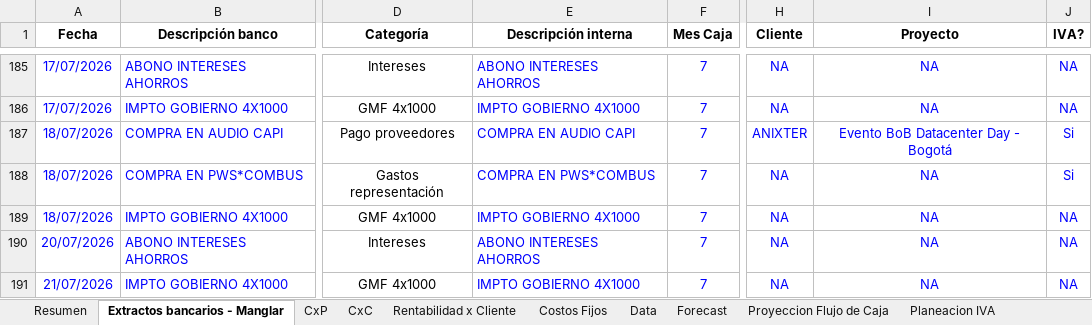
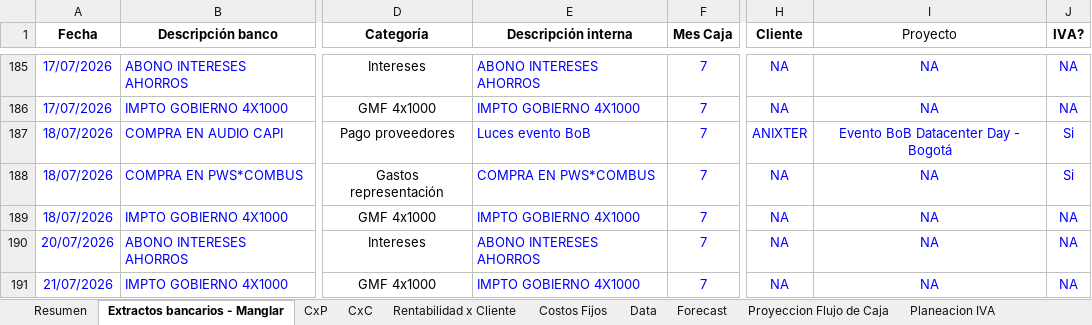
Before and after one commit to santiagomanglar/dashboard-manglar, an Excel workbook: Manglar_Modelo_Financiero.xlsx, sheet Extractos bancarios - Manglar, drawn as a sheet; only a part is shown, gaps mark what is left out; values as stored, in another font and other column widths than the file's, no borders; charts and pictures and conditional formats not drawn; the diff covers the shown part only; the diff names each change by its address in the sheet, - before the commit and + after, or states it on an @@ line.

```diff
--- a/Manglar_Modelo_Financiero.xlsx (sheet Extractos bancarios - Manglar)
+++ b/Manglar_Modelo_Financiero.xlsx (sheet Extractos bancarios - Manglar)
-I1 bold: on
+I1 bold: off
-E187 (Descripción interna): COMPRA EN AUDIO CAPI
+E187 (Descripción interna): Luces evento BoB
```
Also changed, not shown: 31 edited cells and cell formats elsewhere in this sheet, sheet CxP, sheet Rentabilidad x Cliente, sheet Resumen, sheet Proyeccion Flujo de Caja, sheet CxC, formulas that keep their value.
